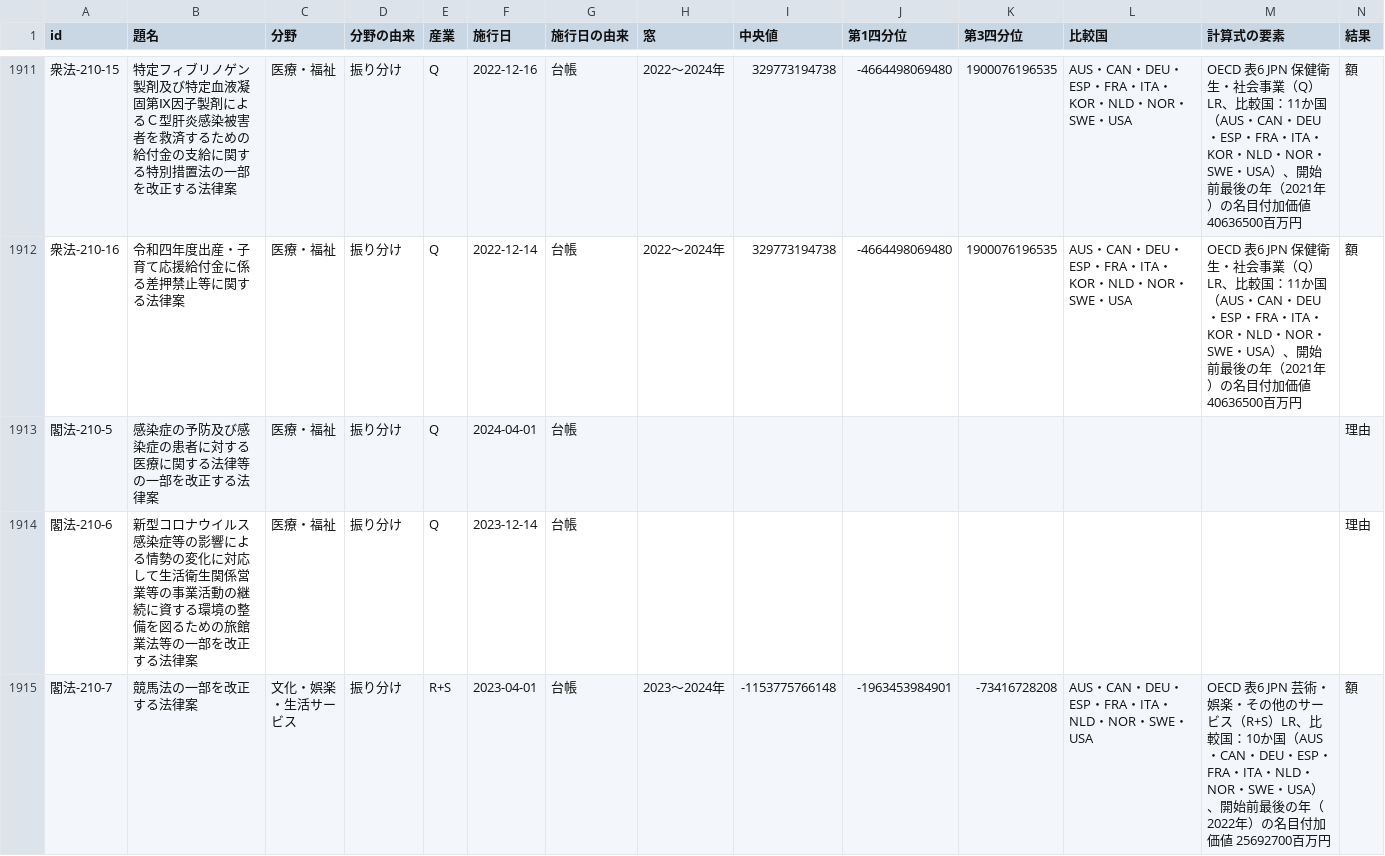
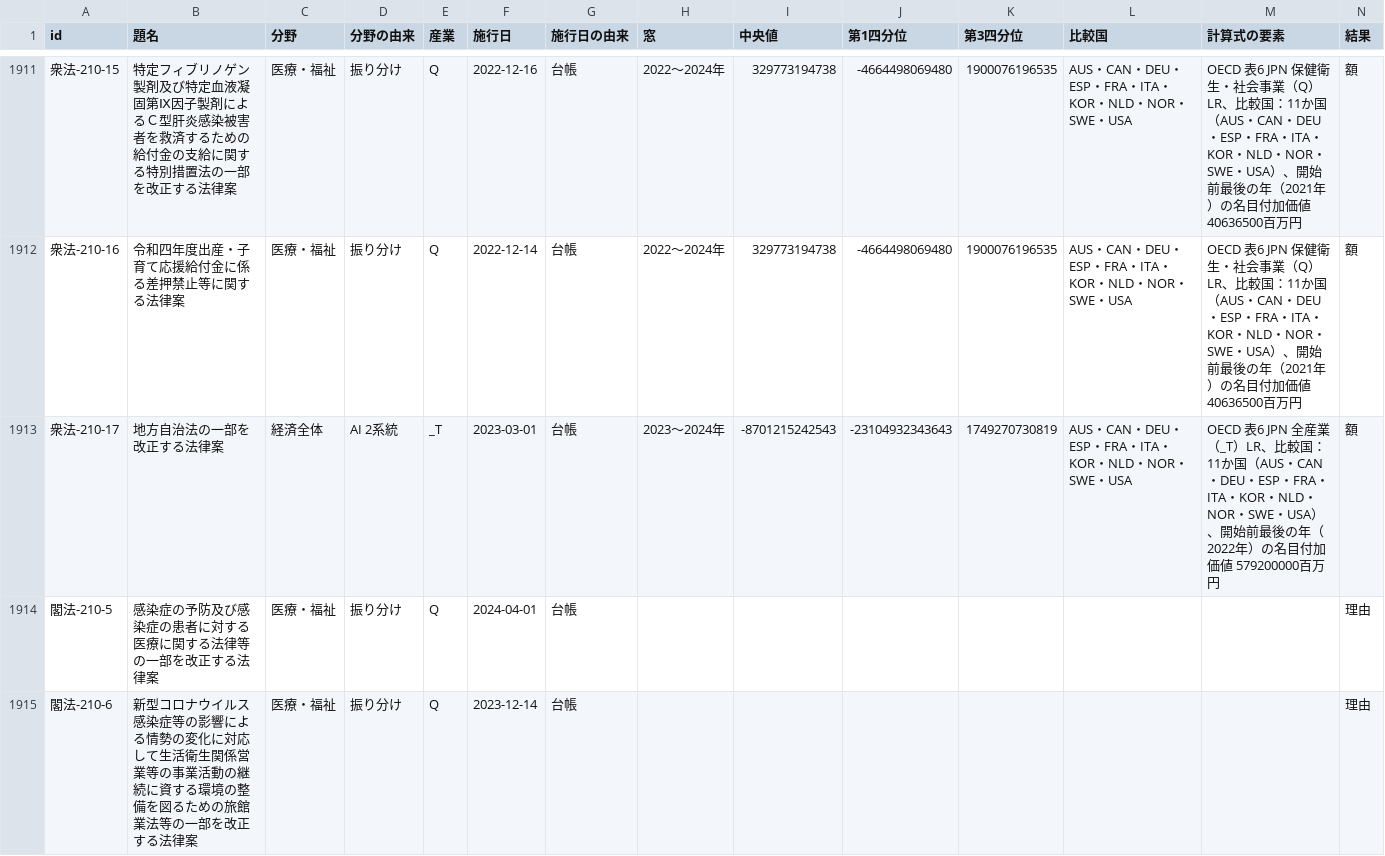
Before and after one commit to nexus-ai-2045/public-interest-lens, a CSV file: data/derived/macro-v1/macro.csv, drawn as a sheet; only a part is shown, gaps mark what is left out; the shorter side is filled out with more unchanged rows; rows hold the shown columns only; the diff names each change by its address in the sheet, - before the commit and + after, or states it on an @@ line.

```diff
--- a/data/derived/macro-v1/macro.csv
+++ b/data/derived/macro-v1/macro.csv
+row 1913: 衆法-210-17 | 地方自治法の一部を改正する法律案 | 経済全体 | AI 2系統 | _T | 2023-03-01 | 台帳 | 2023〜2024年 | -8701215242543 | -23104932343643 | 1749270730819 | AUS・CAN・DEU・ESP・FRA・ITA・KOR・NLD・NOR・SWE・USA | OECD 表6 JPN 全産業（_T）LR、比較国：11か国（AUS・CAN・DEU・ESP・FRA・ITA・KOR・NLD・NOR・SWE・USA）、開始前最後の年（2022年）の名目付加価値 579200000百万円 | 額
```
Also changed, not shown: data/derived/econ-relevance-v1/labels.csv, 5 other files.
